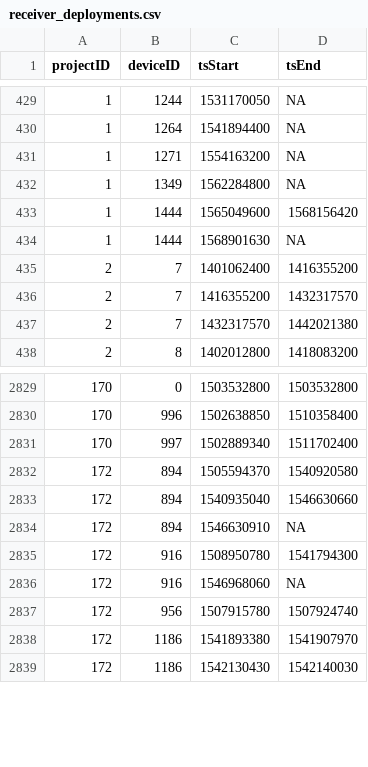
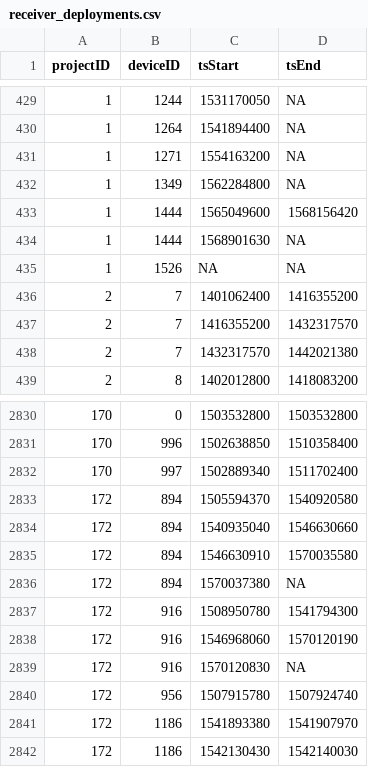
Before and after one commit to jbrzusto/motus-metadata-history, a CSV file: receiver_deployments.csv, drawn as a sheet; only a part is shown, gaps mark what is left out.

```diff
--- a/receiver_deployments.csv
+++ b/receiver_deployments.csv
@@ -434,2 +434,3 @@
 1,1444,1568901630,NA
+1,1526,NA,NA
 2,7,1401062400,1416355200
@@ -2833,5 +2834,7 @@
 172,894,1540935040,1546630660
-172,894,1546630910,NA
+172,894,1546630910,1570035580
+172,894,1570037380,NA
 172,916,1508950780,1541794300
-172,916,1546968060,NA
+172,916,1546968060,1570120190
+172,916,1570120830,NA
 172,956,1507915780,1507924740
```
Also changed, not shown: tag_deployments.csv, 1 other file.
